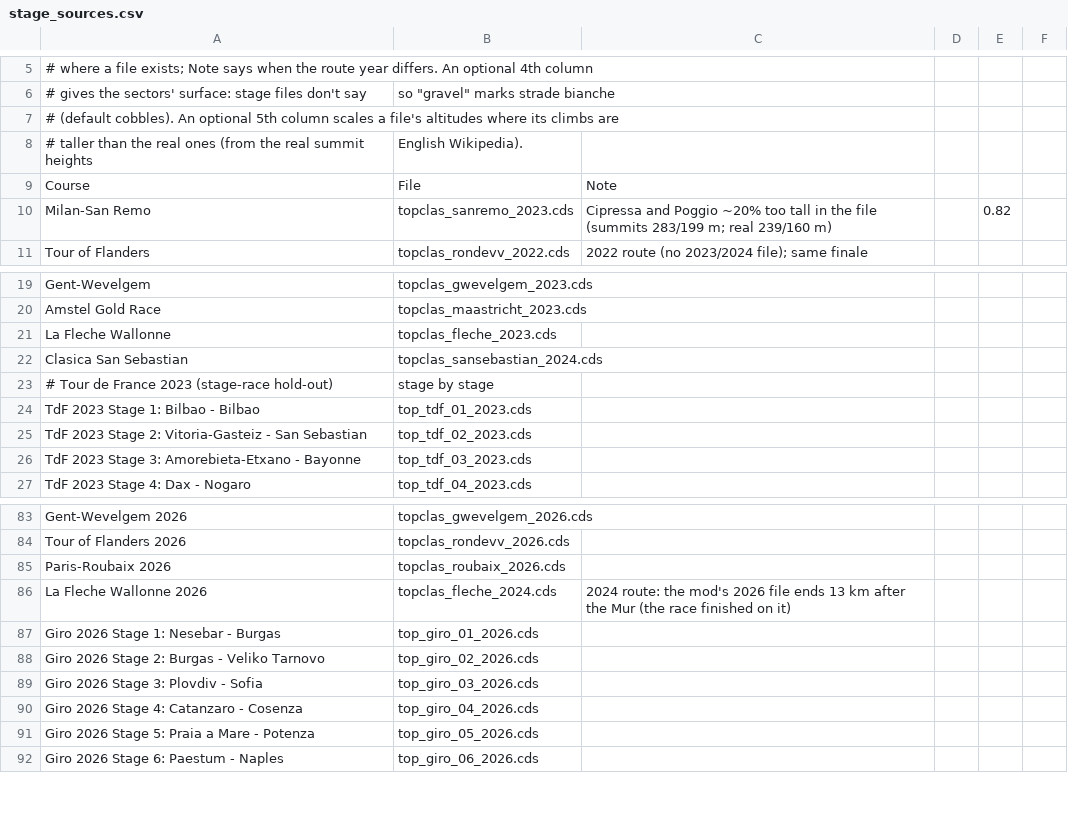
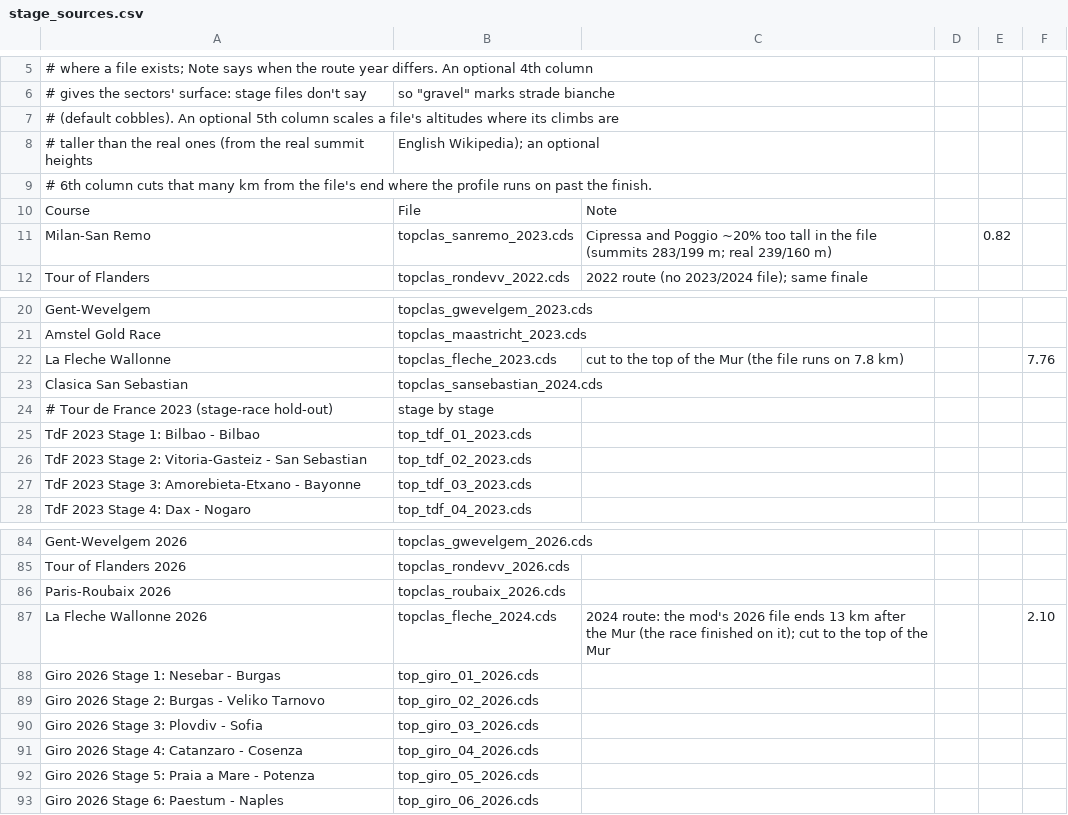
Before and after one commit to SRoussel/cycling-sim, a CSV file: data/stage_sources.csv, drawn as a sheet; only a part is shown, gaps mark what is left out.

```diff
--- a/data/stage_sources.csv
+++ b/data/stage_sources.csv
@@ -7,3 +7,4 @@
 # (default cobbles). An optional 5th column scales a file's altitudes where its climbs are
-# taller than the real ones (from the real summit heights, English Wikipedia).
+# taller than the real ones (from the real summit heights, English Wikipedia); an optional
+# 6th column cuts that many km from the file's end where the profile runs on past the finish.
 Course,File,Note
@@ -20,3 +21,3 @@ Gent-Wevelgem,topclas_gwevelgem_2023.cds,
 Amstel Gold Race,topclas_maastricht_2023.cds,
-La Fleche Wallonne,topclas_fleche_2023.cds,
+La Fleche Wallonne,topclas_fleche_2023.cds,cut to the top of the Mur (the file runs on 7.8 km),,,7.76
 Clasica San Sebastian,topclas_sansebastian_2024.cds,
@@ -85,3 +86,3 @@ Tour of Flanders 2026,topclas_rondevv_2026.cds,
 Paris-Roubaix 2026,topclas_roubaix_2026.cds,
-La Fleche Wallonne 2026,topclas_fleche_2024.cds,2024 route: the mod's 2026 file ends 13 km after the Mur (the race finished on it)
+La Fleche Wallonne 2026,topclas_fleche_2024.cds,2024 route: the mod's 2026 file ends 13 km after the Mur (the race finished on it); cut to the top of the Mur,,,2.10
 Giro 2026 Stage 1: Nesebar - Burgas,top_giro_01_2026.cds,
```
Also changed, not shown: 4 other files.
